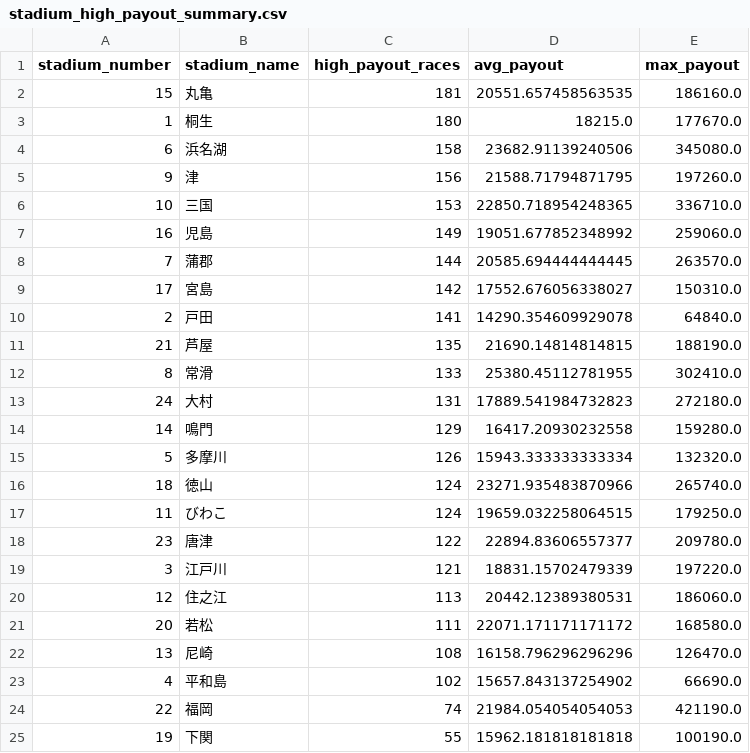
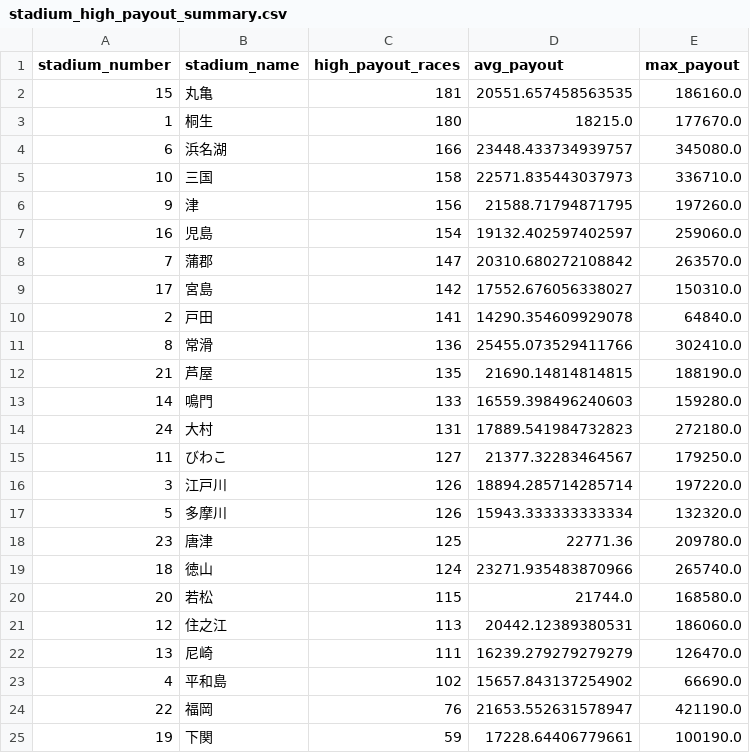
Before and after one commit to Patrickimamura/boatrace-analysis, a CSV file: output/stadium_high_payout_summary.csv, drawn as a sheet.

```diff
--- a/output/stadium_high_payout_summary.csv
+++ b/output/stadium_high_payout_summary.csv
@@ -3,23 +3,23 @@
 1,桐生,180,18215.0,177670.0
-6,浜名湖,158,23682.91139240506,345080.0
+6,浜名湖,166,23448.433734939757,345080.0
+10,三国,158,22571.835443037973,336710.0
 9,津,156,21588.71794871795,197260.0
-10,三国,153,22850.718954248365,336710.0
-16,児島,149,19051.677852348992,259060.0
-7,蒲郡,144,20585.694444444445,263570.0
+16,児島,154,19132.402597402597,259060.0
+7,蒲郡,147,20310.680272108842,263570.0
 17,宮島,142,17552.676056338027,150310.0
 2,戸田,141,14290.354609929078,64840.0
+8,常滑,136,25455.073529411766,302410.0
 21,芦屋,135,21690.14814814815,188190.0
-8,常滑,133,25380.45112781955,302410.0
+14,鳴門,133,16559.398496240603,159280.0
 24,大村,131,17889.541984732823,272180.0
-14,鳴門,129,16417.20930232558,159280.0
+11,びわこ,127,21377.32283464567,179250.0
+3,江戸川,126,18894.285714285714,197220.0
 5,多摩川,126,15943.333333333334,132320.0
+23,唐津,125,22771.36,209780.0
 18,徳山,124,23271.935483870966,265740.0
-11,びわこ,124,19659.032258064515,179250.0
-23,唐津,122,22894.83606557377,209780.0
-3,江戸川,121,18831.15702479339,197220.0
+20,若松,115,21744.0,168580.0
 12,住之江,113,20442.12389380531,186060.0
-20,若松,111,22071.171171171172,168580.0
-13,尼崎,108,16158.796296296296,126470.0
+13,尼崎,111,16239.279279279279,126470.0
 4,平和島,102,15657.843137254902,66690.0
-22,福岡,74,21984.054054054053,421190.0
-19,下関,55,15962.181818181818,100190.0
+22,福岡,76,21653.552631578947,421190.0
+19,下関,59,17228.64406779661,100190.0
```
Also changed, not shown: output/pattern_by_boat_order.csv, output/pattern_by_course_order.csv, 8 other files.
